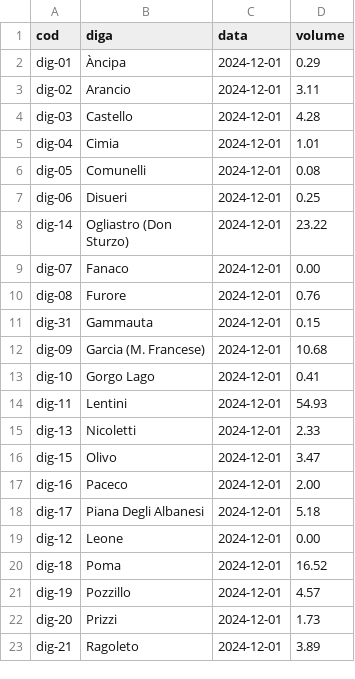
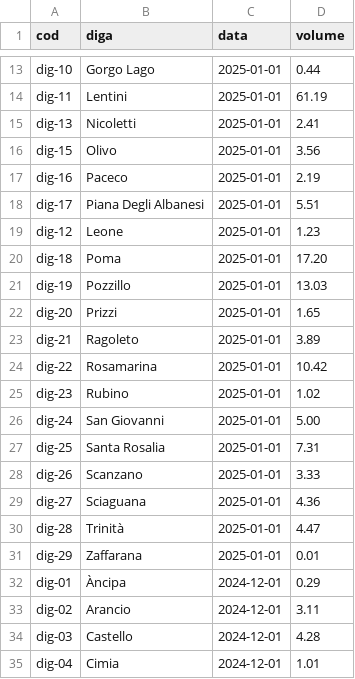
Before and after one commit to opendatasicilia/emergenza-idrica-sicilia, a CSV file: risorse/sicilia_dighe_volumi.csv, drawn as a sheet; only a part is shown, gaps mark what is left out; the shorter side is filled out with more unchanged rows; the diff covers the shown part only; the diff names each change by its address in the sheet, - before the commit and + after, or states it on an @@ line.

```diff
--- a/risorse/sicilia_dighe_volumi.csv
+++ b/risorse/sicilia_dighe_volumi.csv
+row 13: dig-10 | Gorgo Lago | 2025-01-01 | 0.44
+row 14: dig-11 | Lentini | 2025-01-01 | 61.19
+row 15: dig-13 | Nicoletti | 2025-01-01 | 2.41
+row 16: dig-15 | Olivo | 2025-01-01 | 3.56
+row 17: dig-16 | Paceco | 2025-01-01 | 2.19
+row 18: dig-17 | Piana Degli Albanesi | 2025-01-01 | 5.51
+row 19: dig-12 | Leone | 2025-01-01 | 1.23
+row 20: dig-18 | Poma | 2025-01-01 | 17.20
+row 21: dig-19 | Pozzillo | 2025-01-01 | 13.03
+row 22: dig-20 | Prizzi | 2025-01-01 | 1.65
+row 23: dig-21 | Ragoleto | 2025-01-01 | 3.89
+row 24: dig-22 | Rosamarina | 2025-01-01 | 10.42
+row 25: dig-23 | Rubino | 2025-01-01 | 1.02
+row 26: dig-24 | San Giovanni | 2025-01-01 | 5.00
+row 27: dig-25 | Santa Rosalia | 2025-01-01 | 7.31
+row 28: dig-26 | Scanzano | 2025-01-01 | 3.33
+row 29: dig-27 | Sciaguana | 2025-01-01 | 4.36
+row 30: dig-28 | Trinità | 2025-01-01 | 4.47
+row 31: dig-29 | Zaffarana | 2025-01-01 | 0.01
```
Also changed, not shown: 11 added rows elsewhere in this file, risorse/sicilia_dighe_volumi_latest.csv, 3 other files.
